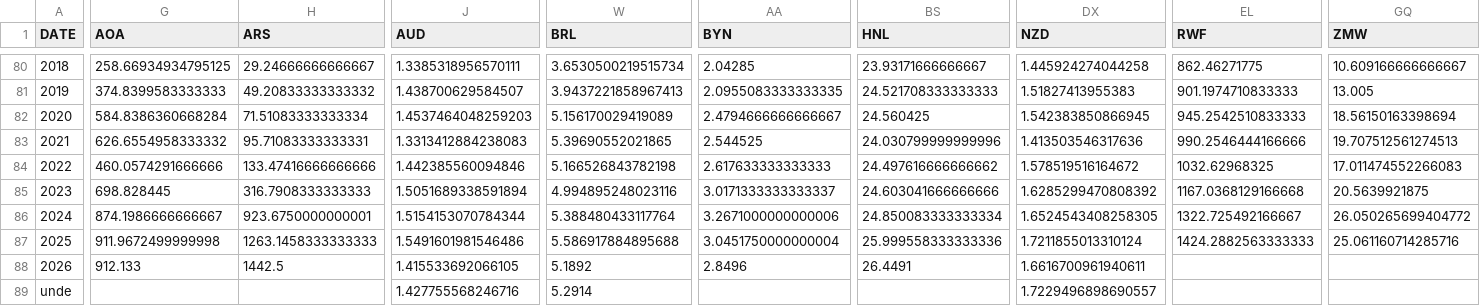
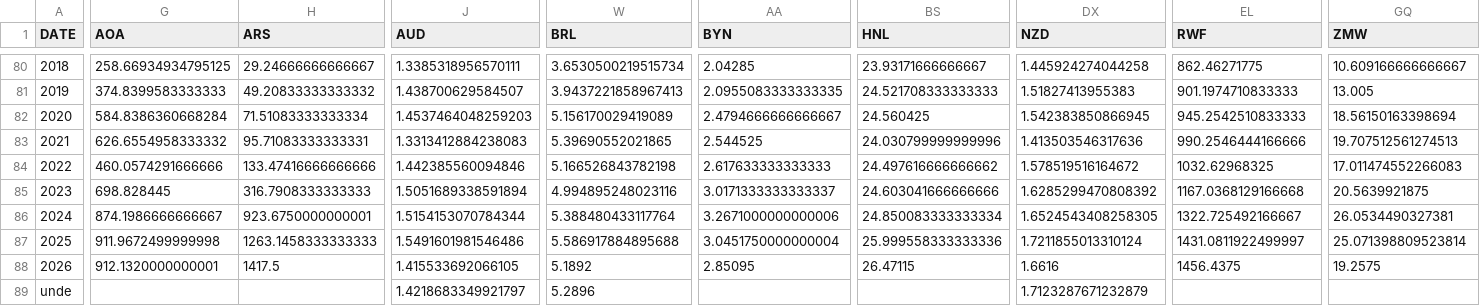
Before and after one commit to xriss/freechange, a CSV file: csv/usd_to_xxx_by_year.csv, drawn as a sheet; only a part is shown, gaps mark what is left out; the diff covers the shown part only; the diff names each change by its address in the sheet, - before the commit and + after, or states it on an @@ line.

```diff
--- a/csv/usd_to_xxx_by_year.csv
+++ b/csv/usd_to_xxx_by_year.csv
-GQ86 (ZMW): 26.050265699404772
+GQ86 (ZMW): 26.0534490327381
-EL87 (RWF): 1424.2882563333333
+EL87 (RWF): 1431.0811922499997
-GQ87 (ZMW): 25.061160714285716
+GQ87 (ZMW): 25.071398809523814
-G88 (AOA): 912.133
+G88 (AOA): 912.1320000000001
-H88 (ARS): 1442.5
+H88 (ARS): 1417.5
-AA88 (BYN): 2.8496
+AA88 (BYN): 2.85095
-BS88 (HNL): 26.4491
+BS88 (HNL): 26.47115
-DX88 (NZD): 1.6616700961940611
+DX88 (NZD): 1.6616
-EL88 (RWF): (empty)
+EL88 (RWF): 1456.4375
-GQ88 (ZMW): (empty)
+GQ88 (ZMW): 19.2575
-J89 (AUD): 1.427755568246716
+J89 (AUD): 1.4218683349921797
-W89 (BRL): 5.2914
+W89 (BRL): 5.2896
-DX89 (NZD): 1.7229496898690557
+DX89 (NZD): 1.7123287671232879
```
Also changed, not shown: 20 edited cells elsewhere in this file, 6 other files.
